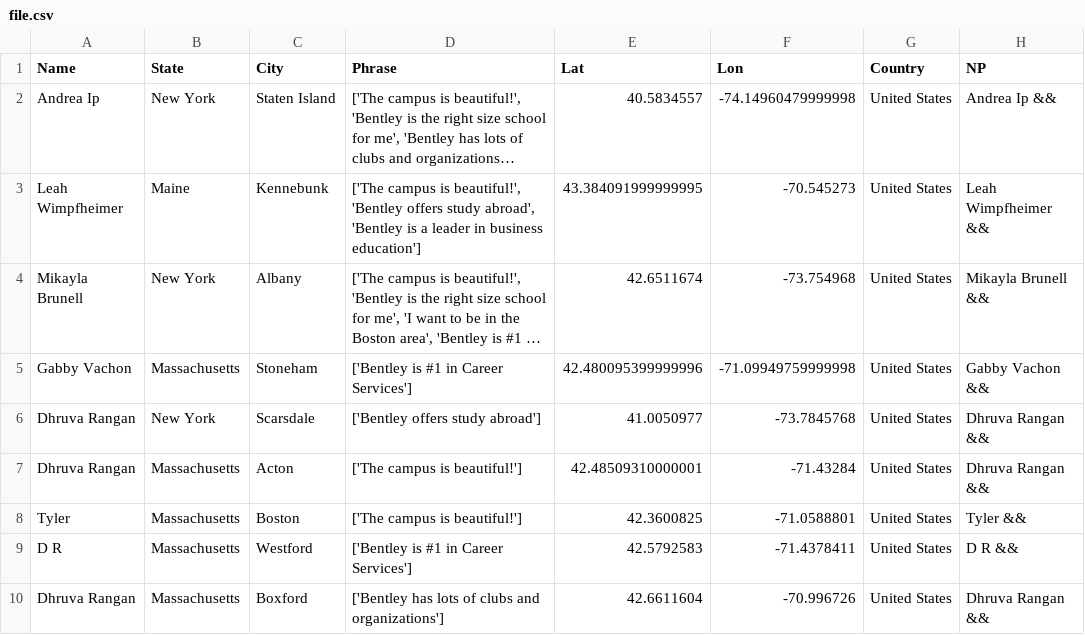
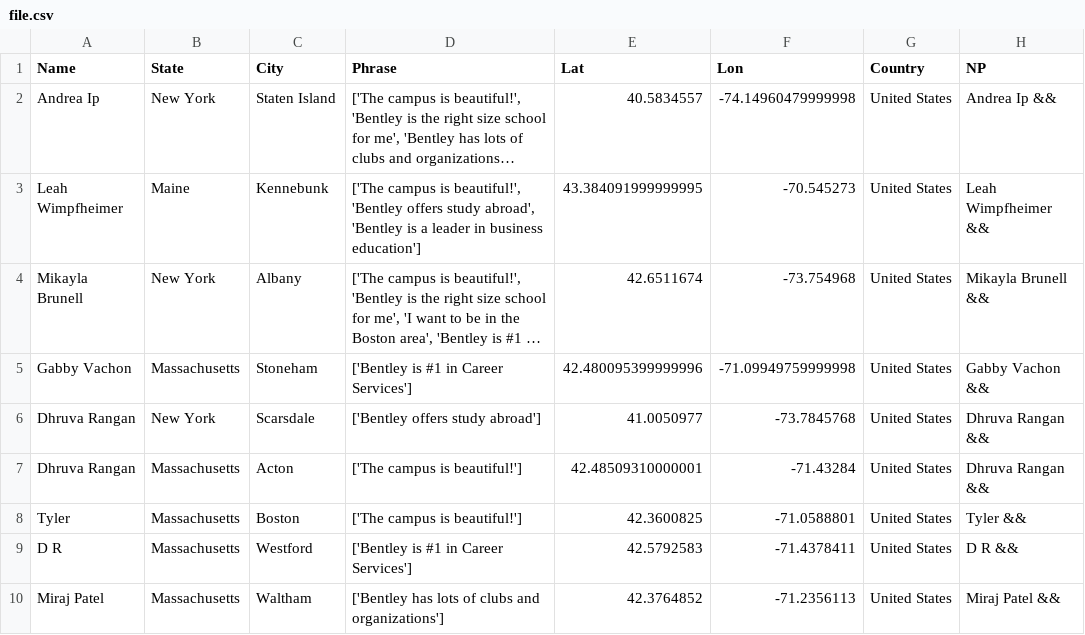
Before and after one commit to ajinkyadeshmukh23/bentleyopenhouse, a CSV file: file.csv, drawn as a sheet; long unchanged cells end in ….

Commit message:
python update 2

```diff
--- a/file.csv
+++ b/file.csv
@@ -9,2 +9,2 @@ Tyler,Massachusetts,Boston,['The campus is beautiful!'],42.3600825,-71.0588801,U
 D R ,Massachusetts,Westford,['Bentley is #1 in Career Services'],42.5792583,-71.4378411,United States,D R  &&
-Dhruva Rangan,Massachusetts,Boxford,['Bentley has lots of clubs and organizations'],42.6611604,-70.996726,United States,Dhruva Rangan &&
+Miraj Patel,Massachusetts,Waltham,['Bentley has lots of clubs and organizations'],42.3764852,-71.2356113,United States,Miraj Patel &&
```
